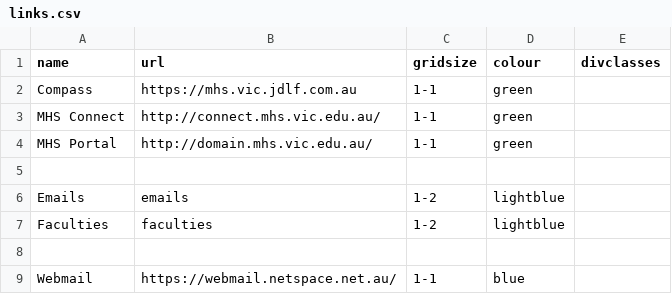
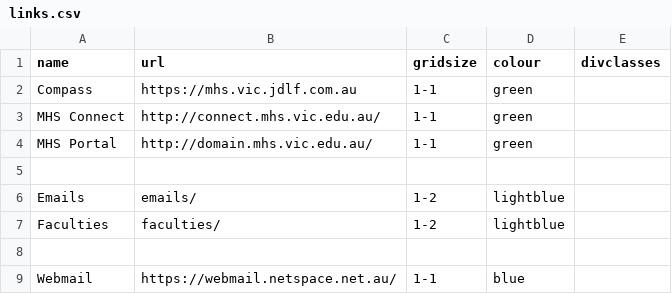
Before and after one commit to mhslinks/mhslinks.github.io-old, a CSV file: data/csv/links.csv, drawn as a sheet.

Commit message:
Minor: added slash to self-hosted pages
should increase load times ever-so-slightly

```diff
--- a/data/csv/links.csv
+++ b/data/csv/links.csv
@@ -5,4 +5,4 @@ MHS Portal,http://domain.mhs.vic.edu.au/,1-1,green,
 ,,,,
-Emails,emails,1-2,lightblue,
-Faculties,faculties,1-2,lightblue,
+Emails,emails/,1-2,lightblue,
+Faculties,faculties/,1-2,lightblue,
 ,,,,
```
